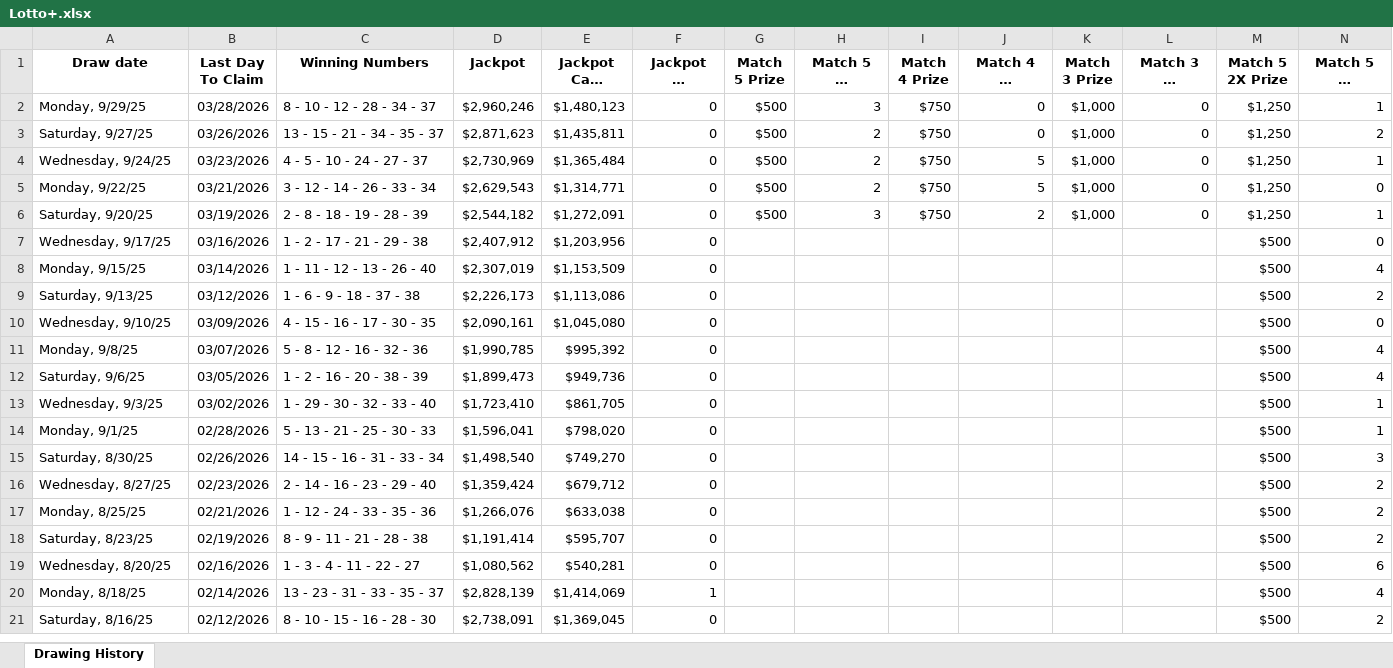
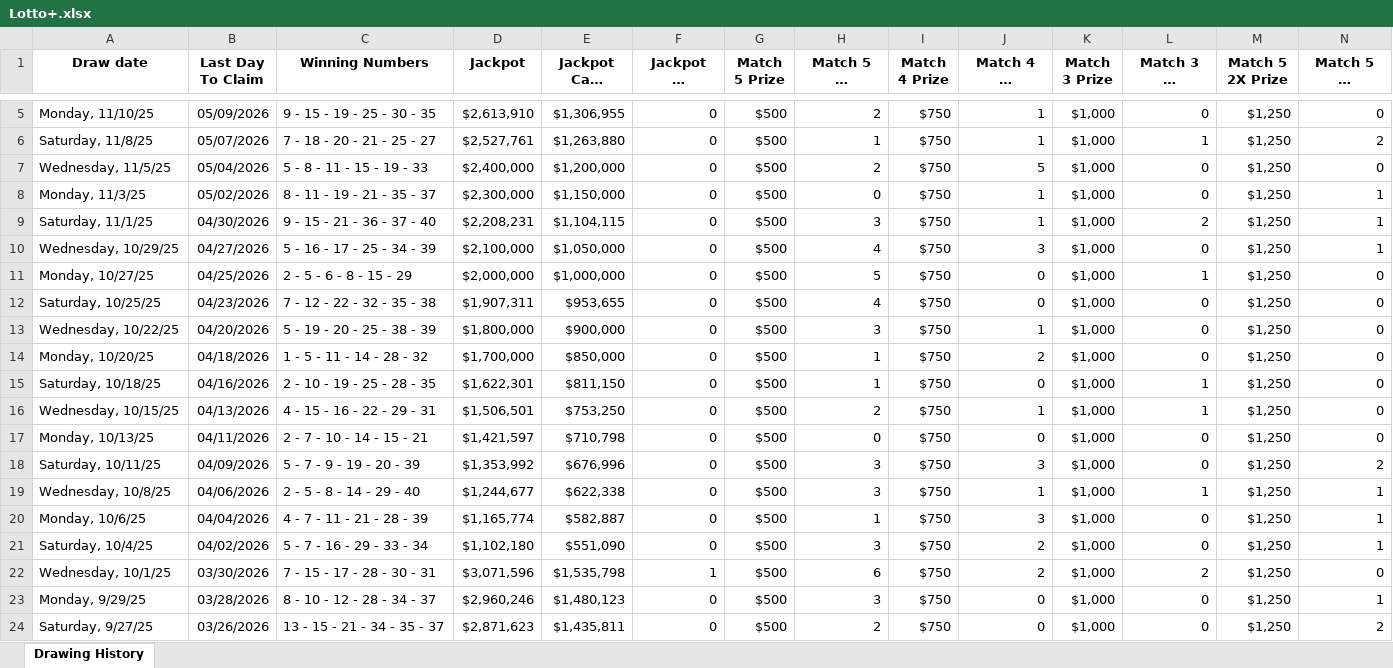
Before and after one commit to xThe-Dude/Colorado_Lotto, an Excel workbook: Lotto+.xlsx, sheet Drawing History, drawn as a sheet; only a part is shown, gaps mark what is left out; the shorter side is filled out with more unchanged rows; long unchanged cells end in …; values as stored, in another font and other column widths than the file's, no borders; charts and pictures not drawn; rows hold the shown columns only; the diff covers the shown part only; the diff names each change by its address in the sheet, - before the commit and + after, or states it on an @@ line.

```diff
--- a/Lotto+.xlsx (sheet Drawing History)
+++ b/Lotto+.xlsx (sheet Drawing History)
+row 5: Monday, 11/10/25 | 05/09/2026 | 9 - 15 - 19 - 25 - 30 - 35 | $2,613,910 | $1,306,955 | 0 | $500 | 2 | $750 | 1 | $1,000 | 0 | $1,250 | 0
+row 6: Saturday, 11/8/25 | 05/07/2026 | 7 - 18 - 20 - 21 - 25 - 27 | $2,527,761 | $1,263,880 | 0 | $500 | 1 | $750 | 1 | $1,000 | 1 | $1,250 | 2
+row 7: Wednesday, 11/5/25 | 05/04/2026 | 5 - 8 - 11 - 15 - 19 - 33 | $2,400,000 | $1,200,000 | 0 | $500 | 2 | $750 | 5 | $1,000 | 0 | $1,250 | 0
+row 8: Monday, 11/3/25 | 05/02/2026 | 8 - 11 - 19 - 21 - 35 - 37 | $2,300,000 | $1,150,000 | 0 | $500 | 0 | $750 | 1 | $1,000 | 0 | $1,250 | 1
+row 9: Saturday, 11/1/25 | 04/30/2026 | 9 - 15 - 21 - 36 - 37 - 40 | $2,208,231 | $1,104,115 | 0 | $500 | 3 | $750 | 1 | $1,000 | 2 | $1,250 | 1
+row 10: Wednesday, 10/29/25 | 04/27/2026 | 5 - 16 - 17 - 25 - 34 - 39 | $2,100,000 | $1,050,000 | 0 | $500 | 4 | $750 | 3 | $1,000 | 0 | $1,250 | 1
+row 11: Monday, 10/27/25 | 04/25/2026 | 2 - 5 - 6 - 8 - 15 - 29 | $2,000,000 | $1,000,000 | 0 | $500 | 5 | $750 | 0 | $1,000 | 1 | $1,250 | 0
+row 12: Saturday, 10/25/25 | 04/23/2026 | 7 - 12 - 22 - 32 - 35 - 38 | $1,907,311 | $953,655 | 0 | $500 | 4 | $750 | 0 | $1,000 | 0 | $1,250 | 0
+row 13: Wednesday, 10/22/25 | 04/20/2026 | 5 - 19 - 20 - 25 - 38 - 39 | $1,800,000 | $900,000 | 0 | $500 | 3 | $750 | 1 | $1,000 | 0 | $1,250 | 0
+row 14: Monday, 10/20/25 | 04/18/2026 | 1 - 5 - 11 - 14 - 28 - 32 | $1,700,000 | $850,000 | 0 | $500 | 1 | $750 | 2 | $1,000 | 0 | $1,250 | 0
+row 15: Saturday, 10/18/25 | 04/16/2026 | 2 - 10 - 19 - 25 - 28 - 35 | $1,622,301 | $811,150 | 0 | $500 | 1 | $750 | 0 | $1,000 | 1 | $1,250 | 0
+row 16: Wednesday, 10/15/25 | 04/13/2026 | 4 - 15 - 16 - 22 - 29 - 31 | $1,506,501 | $753,250 | 0 | $500 | 2 | $750 | 1 | $1,000 | 1 | $1,250 | 0
+row 17: Monday, 10/13/25 | 04/11/2026 | 2 - 7 - 10 - 14 - 15 - 21 | $1,421,597 | $710,798 | 0 | $500 | 0 | $750 | 0 | $1,000 | 0 | $1,250 | 0
+row 18: Saturday, 10/11/25 | 04/09/2026 | 5 - 7 - 9 - 19 - 20 - 39 | $1,353,992 | $676,996 | 0 | $500 | 3 | $750 | 3 | $1,000 | 0 | $1,250 | 2
+row 19: Wednesday, 10/8/25 | 04/06/2026 | 2 - 5 - 8 - 14 - 29 - 40 | $1,244,677 | $622,338 | 0 | $500 | 3 | $750 | 1 | $1,000 | 1 | $1,250 | 1
+row 20: Monday, 10/6/25 | 04/04/2026 | 4 - 7 - 11 - 21 - 28 - 39 | $1,165,774 | $582,887 | 0 | $500 | 1 | $750 | 3 | $1,000 | 0 | $1,250 | 1
+row 21: Saturday, 10/4/25 | 04/02/2026 | 5 - 7 - 16 - 29 - 33 - 34 | $1,102,180 | $551,090 | 0 | $500 | 3 | $750 | 2 | $1,000 | 0 | $1,250 | 1
+row 22: Wednesday, 10/1/25 | 03/30/2026 | 7 - 15 - 17 - 28 - 30 - 31 | $3,071,596 | $1,535,798 | 1 | $500 | 6 | $750 | 2 | $1,000 | 2 | $1,250 | 0
```
Also changed, not shown: 3 added rows elsewhere in this sheet, 1 other file.
